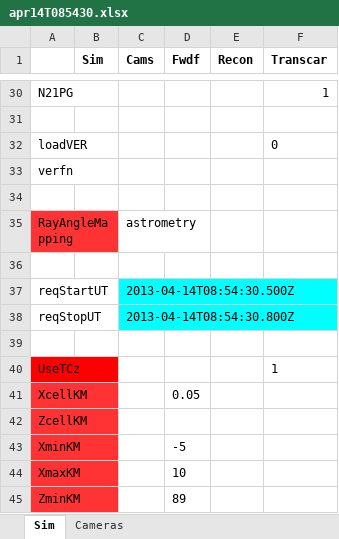
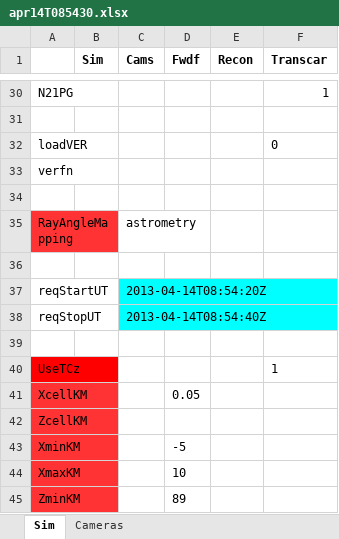
Before and after one commit to space-physics/histfeas, an Excel workbook: in/apr14T085430.xlsx, sheet Sim, drawn as a sheet; only a part is shown, gaps mark what is left out; values as stored, in another font and other column widths than the file's, no borders; the diff names each change by its address in the sheet, - before the commit and + after, or states it on an @@ line.

Commit message:
contrast

```diff
--- a/in/apr14T085430.xlsx (sheet Sim)
+++ b/in/apr14T085430.xlsx (sheet Sim)
-C37 (Cams): 2013-04-14T08:54:30.500Z
+C37 (Cams): 2013-04-14T08:54:20Z
-C38 (Cams): 2013-04-14T08:54:30.800Z
+C38 (Cams): 2013-04-14T08:54:40Z
```
Also changed, not shown: sheet Cameras.
